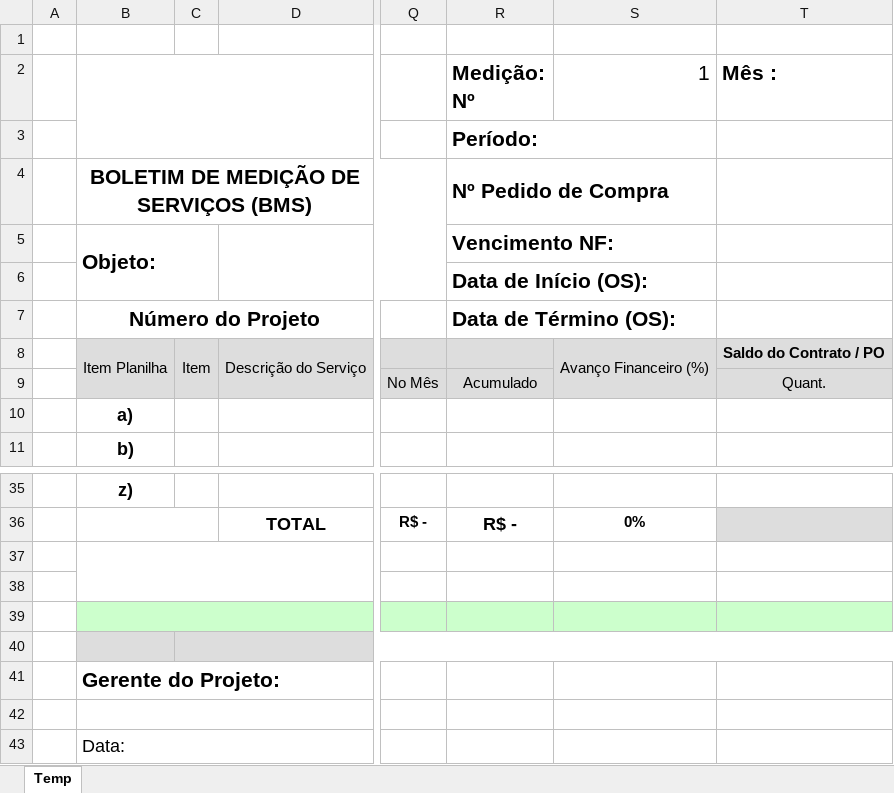
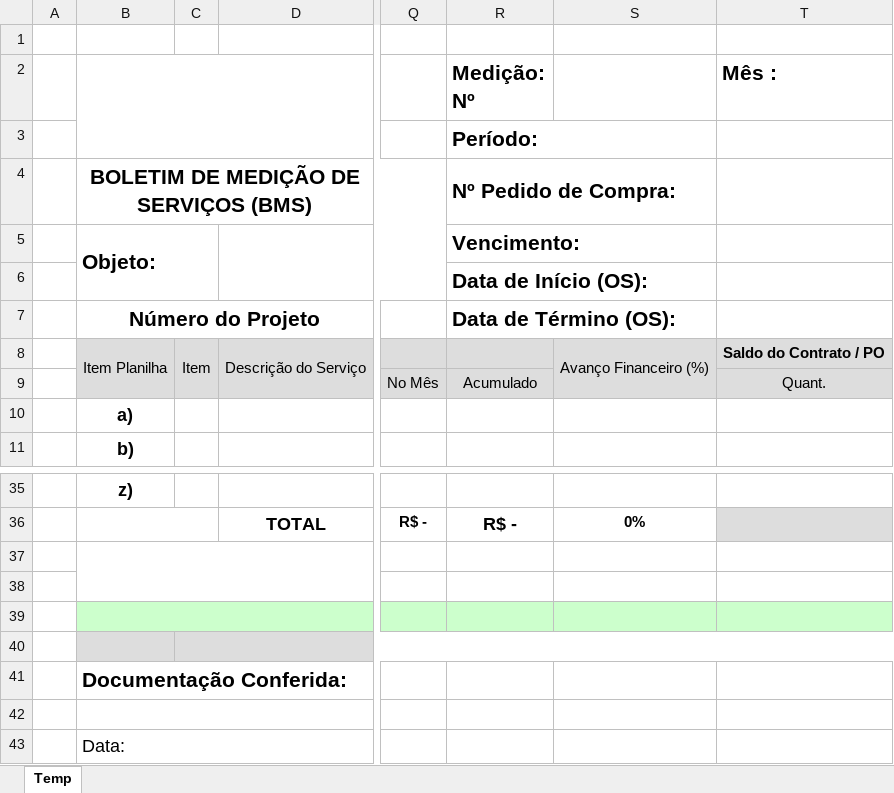
Before and after one commit to ucelle01/gerador-de-bm, an Excel workbook: templates/template_HACDF.xlsx, sheet Temp, drawn as a sheet; only a part is shown, gaps mark what is left out; values as stored, in another font and other column widths than the file's, no borders; charts and pictures not drawn; the diff names each change by its address in the sheet, - before the commit and + after, or states it on an @@ line.

```diff
--- a/templates/template_HACDF.xlsx (sheet Temp)
+++ b/templates/template_HACDF.xlsx (sheet Temp)
-S2: 1
+S2: (empty)
-R4 (Medição: Nº): Nº Pedido de Compra
+R4 (Medição: Nº): Nº Pedido de Compra:
-R5 (Medição: Nº): Vencimento NF:
+R5 (Medição: Nº): Vencimento:
-B41: Gerente do Projeto:
+B41: Documentação Conferida:
```
Also changed, not shown: charts or pictures, templates/template_HENDF.xlsx, templates/template_HMCES.xlsx, 21 other files.
